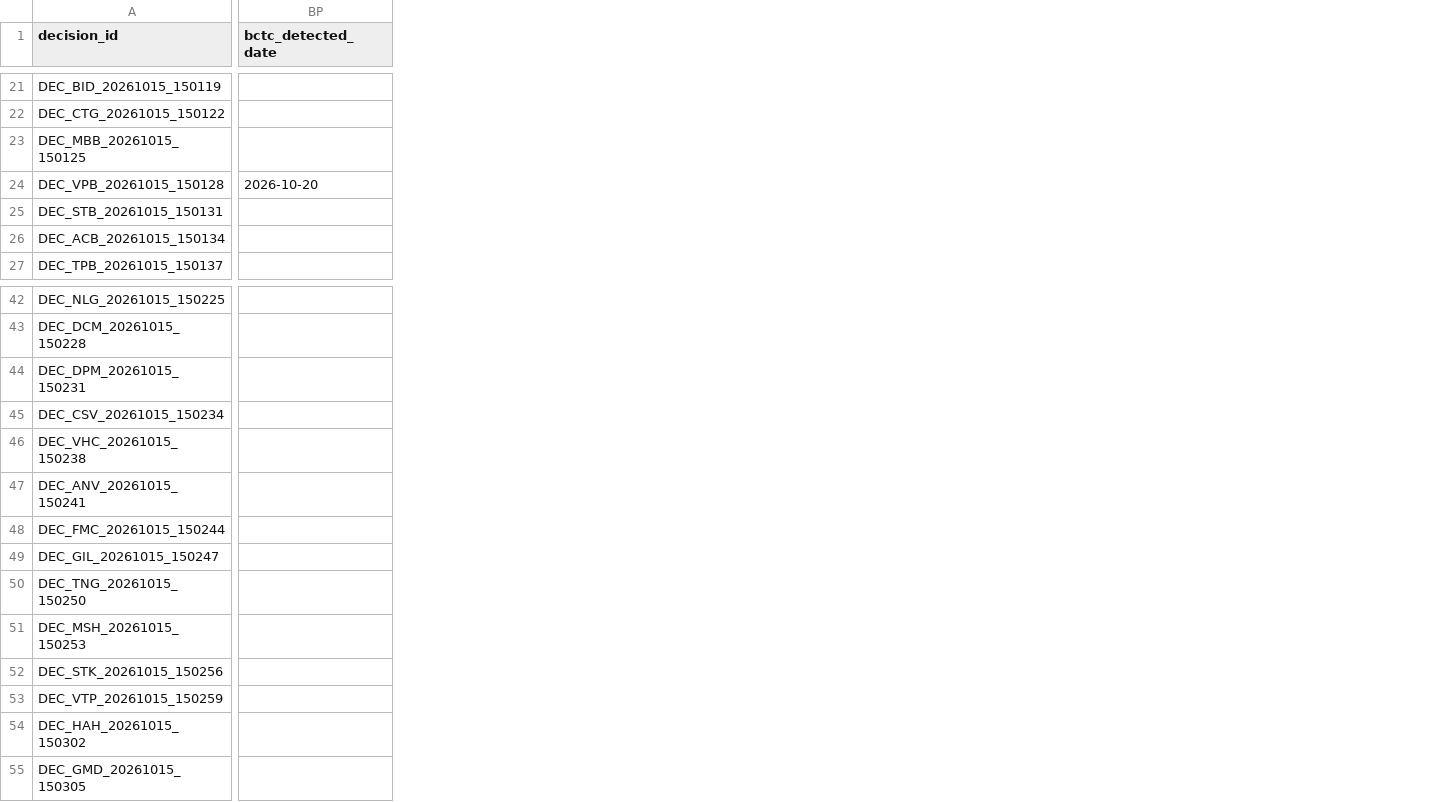
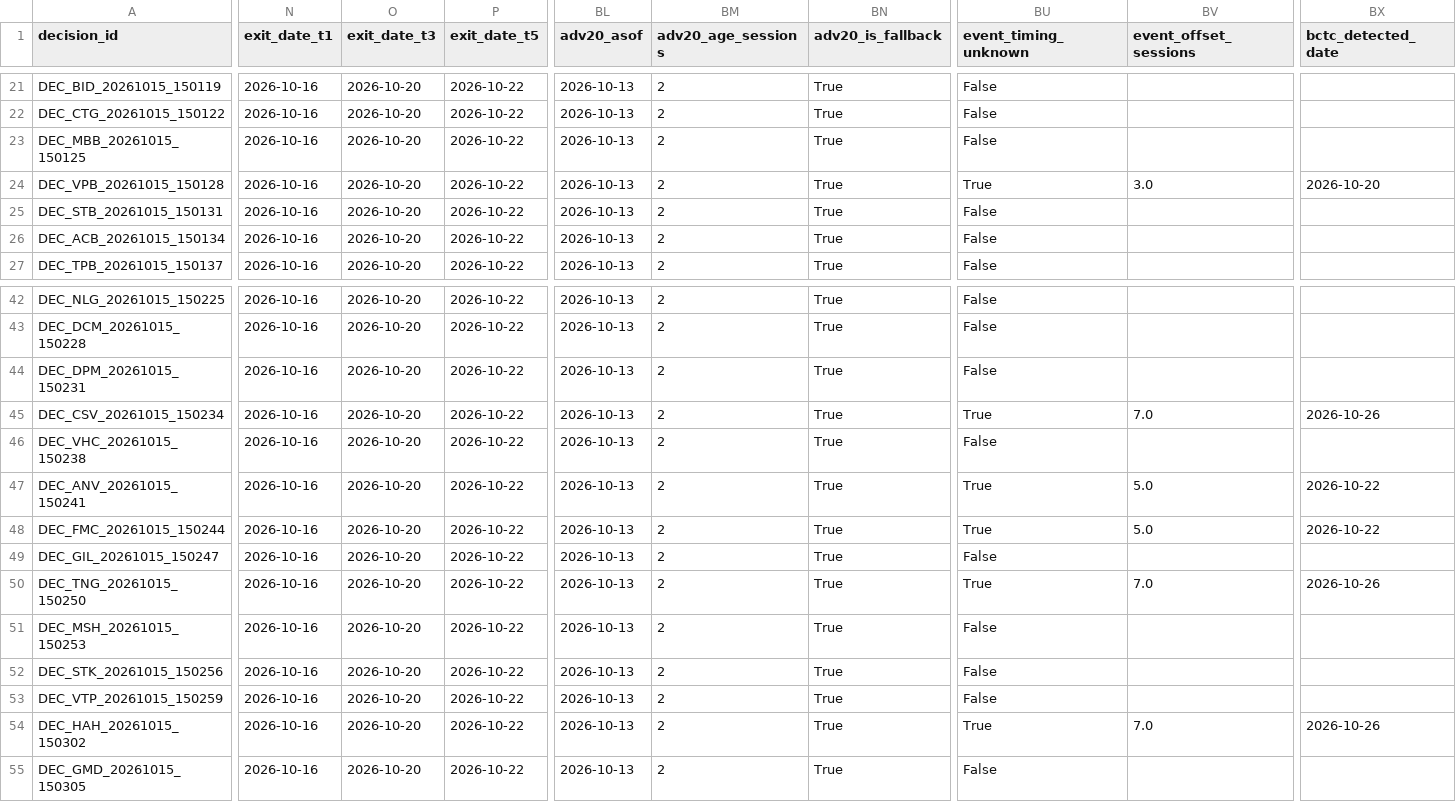
Before and after one commit to VinhTung1410/Stock-AI, a CSV file: canonical_forward_returns_20261015.csv, drawn as a sheet; only a part is shown, gaps mark what is left out; addresses are those after the commit; the diff covers the shown part only; the diff names each change by its address in the sheet, - before the commit and + after, or states it on an @@ line.

```diff
--- a/canonical_forward_returns_20261015.csv
+++ b/canonical_forward_returns_20261015.csv
+column N (exit_date_t1), rows 21-27: all 2026-10-16; rows 42-55: all 2026-10-16
+column O (exit_date_t3), rows 21-27: all 2026-10-20; rows 42-55: all 2026-10-20
+column P (exit_date_t5), rows 21-27: all 2026-10-22; rows 42-55: all 2026-10-22
+column BL (adv20_asof), rows 21-27: all 2026-10-13; rows 42-55: all 2026-10-13
+column BM (adv20_age_sessions), rows 21-27: all 2; rows 42-55: all 2
+column BN (adv20_is_fallback), rows 21-27: all True; rows 42-55: all True
+column BU (event_timing_unknown), rows 21-27: False | False | False | True | False | False | False; rows 42-55: False | False | False | True | False | True | True | False | True | False | False | False | True | False
+column BV (event_offset_sessions), row 24: 3.0; rows 45-54: 7.0 |  | 5.0 | 5.0 |  | 7.0 |  |  |  | 7.0
-BX45 (bctc_detected_date): (empty)
+BX45 (bctc_detected_date): 2026-10-26
-BX47:BX48 (bctc_detected_date): (empty)
+BX47:BX48 (bctc_detected_date): 2026-10-22
-BX50 (bctc_detected_date): (empty)
+BX50 (bctc_detected_date): 2026-10-26
-BX54 (bctc_detected_date): (empty)
+BX54 (bctc_detected_date): 2026-10-26
```
Also changed, not shown: 22 edited cells elsewhere in this file, canonical_forward_returns_20261014.csv, canonical_forward_returns_20261016.csv, 33 other files.
